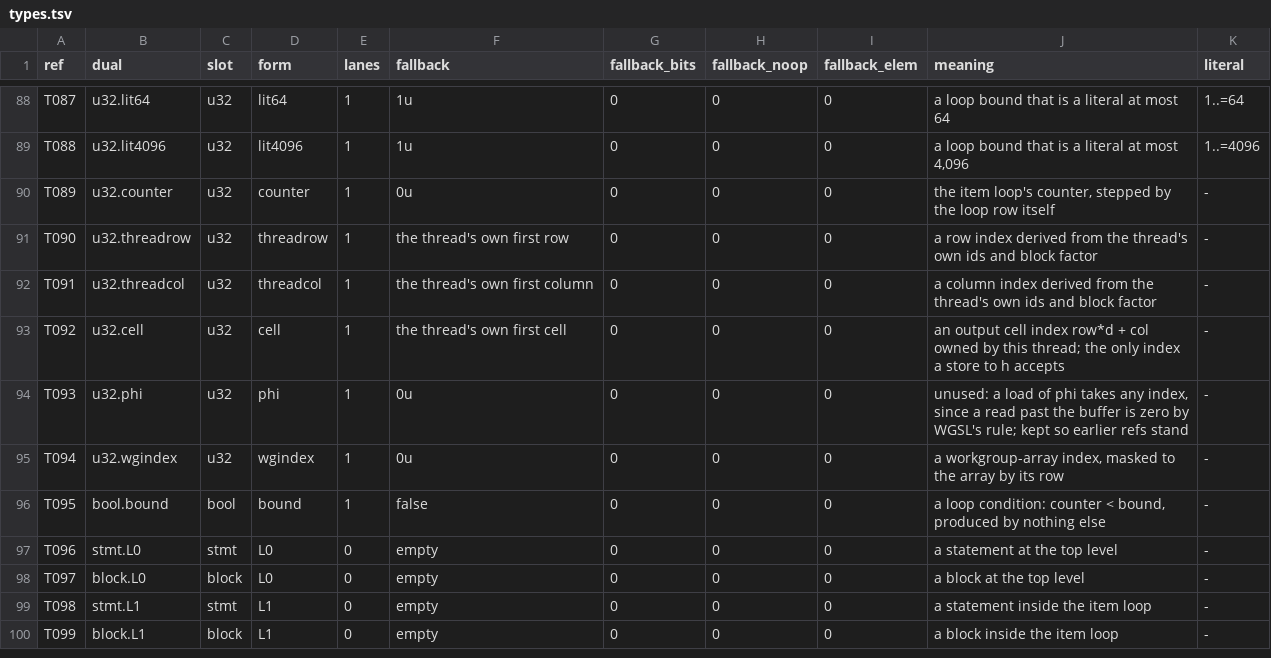
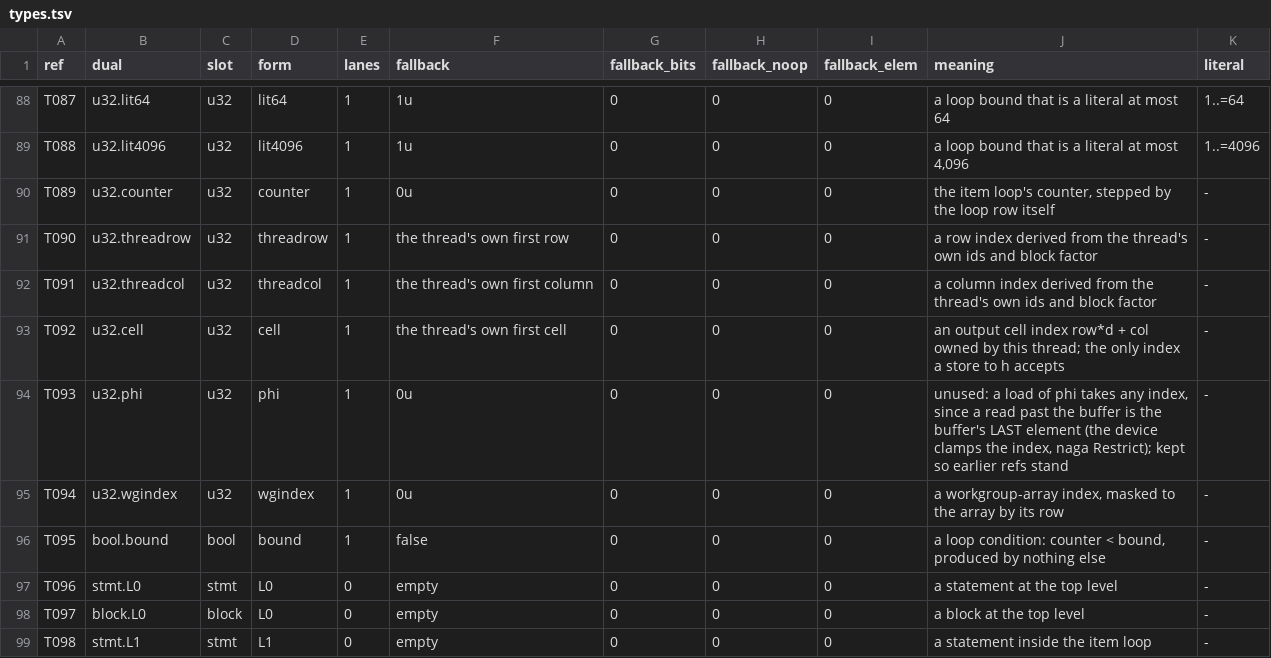
Before and after one commit to Gamakon/fuller, a TSV file: kingdoms/safewgsl/types.tsv, drawn as a sheet; only a part is shown, gaps mark what is left out; the shorter side is filled out with more unchanged rows.

```diff
--- a/kingdoms/safewgsl/types.tsv
+++ b/kingdoms/safewgsl/types.tsv
@@ -93,3 +93,3 @@ T091	u32.threadcol	u32	threadcol	1	the thread's own first column	0	0	0	a column
 T092	u32.cell	u32	cell	1	the thread's own first cell	0	0	0	an output cell index row*d + col owned by this thread; the only index a store to h accepts	-
-T093	u32.phi	u32	phi	1	0u	0	0	0	unused: a load of phi takes any index, since a read past the buffer is zero by WGSL's rule; kept so earlier refs stand	-
+T093	u32.phi	u32	phi	1	0u	0	0	0	unused: a load of phi takes any index, since a read past the buffer is the buffer's LAST element (the device clamps the index, naga Restrict); kept so earlier refs stand	-
 T094	u32.wgindex	u32	wgindex	1	0u	0	0	0	a workgroup-array index, masked to the array by its row	-
```
Also changed, not shown: kingdoms/safewgsl/functions.tsv, 3 other files.
